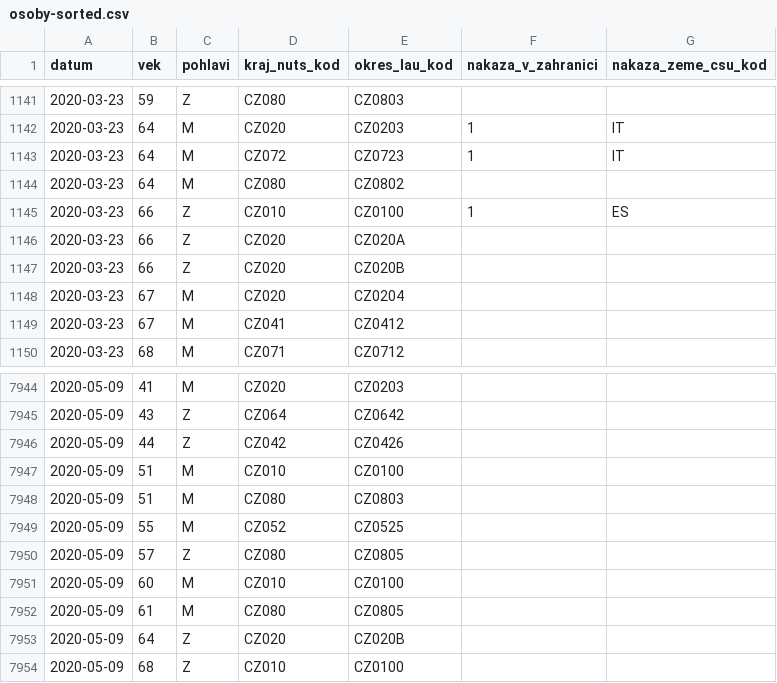
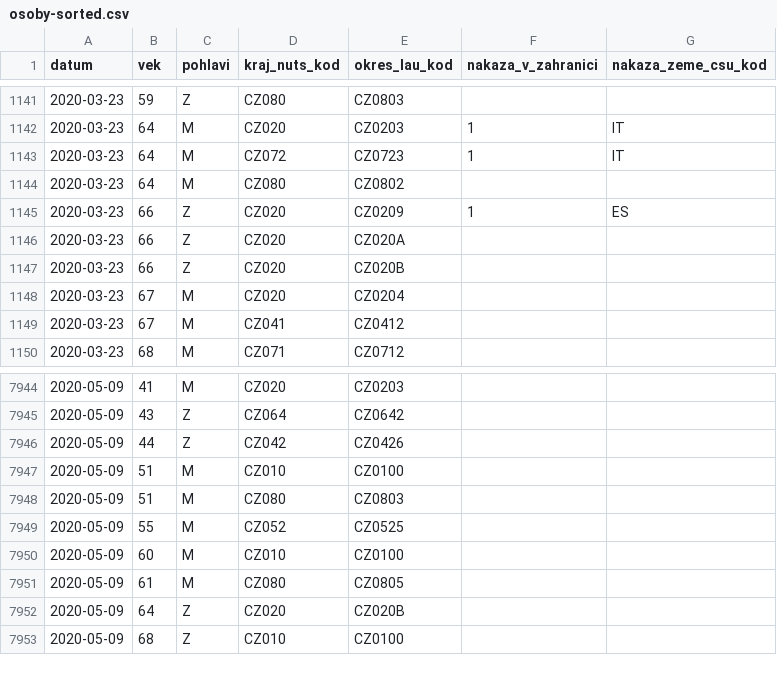
Before and after one commit to martin-majlis/covid-19, a CSV file: data/backup/onemocneni-aktualne.mzcr.cz_covid-19-v2/osoby-sorted.csv, drawn as a sheet; only a part is shown, gaps mark what is left out.

Commit message:
Automatic data update - sort - 2020-05-16 08:00:01+00:00

```diff
--- a/data/backup/onemocneni-aktualne.mzcr.cz_covid-19-v2/osoby-sorted.csv
+++ b/data/backup/onemocneni-aktualne.mzcr.cz_covid-19-v2/osoby-sorted.csv
@@ -1144,3 +1144,3 @@
 2020-03-23,64,M,CZ080,CZ0802,,
-2020-03-23,66,Z,CZ010,CZ0100,1,ES
+2020-03-23,66,Z,CZ020,CZ0209,1,ES
 2020-03-23,66,Z,CZ020,CZ020A,,
@@ -7949,3 +7949,2 @@
 2020-05-09,55,M,CZ052,CZ0525,,
-2020-05-09,57,Z,CZ080,CZ0805,,
 2020-05-09,60,M,CZ010,CZ0100,,
```
Also changed, not shown: data/backup/onemocneni-aktualne.mzcr.cz_covid-19/osoby-sorted.csv.
